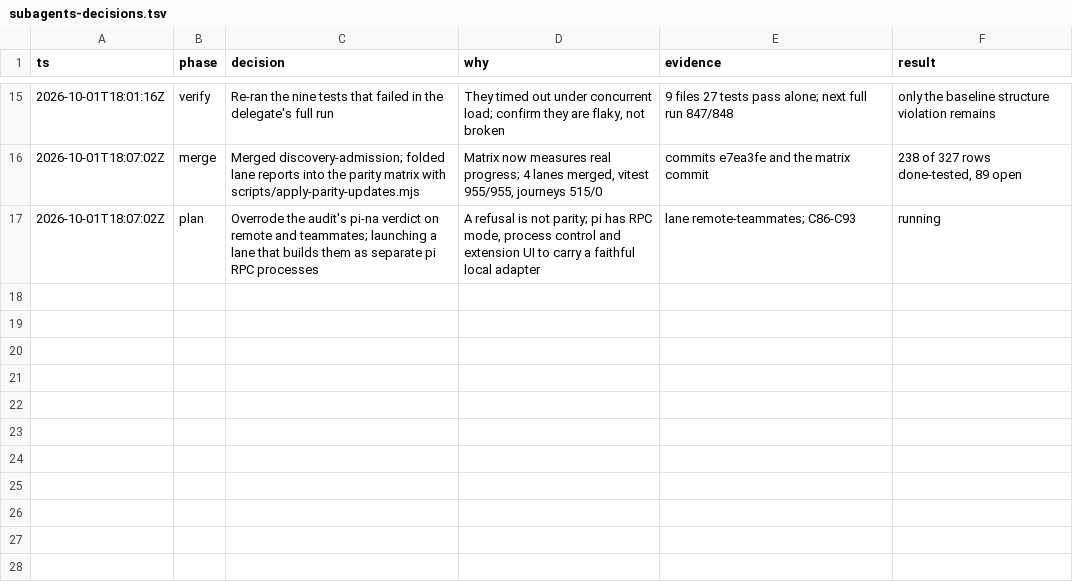
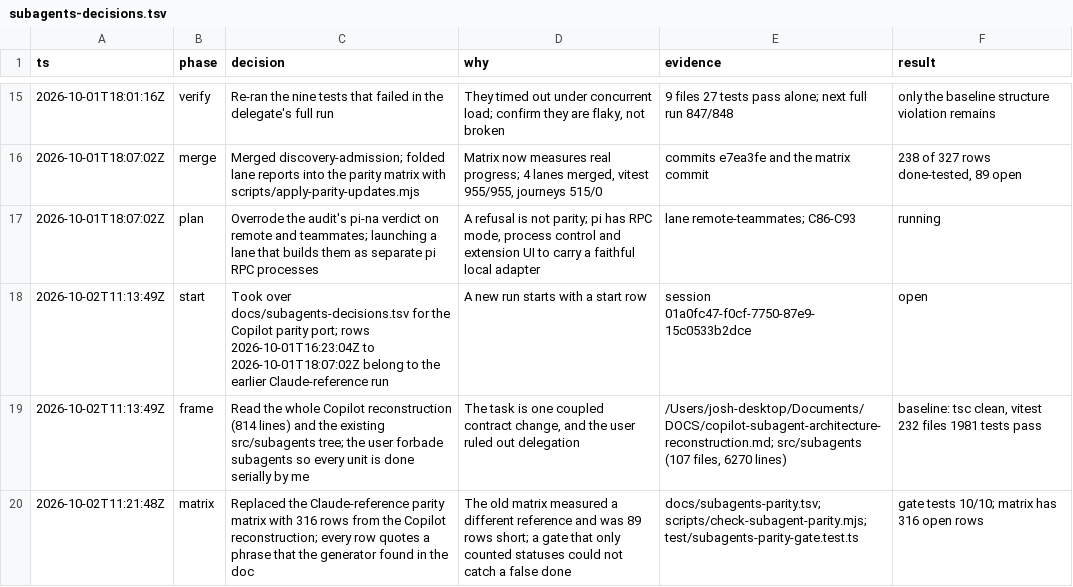
Before and after one commit to just-joshn/pi-customizations, a TSV file: extensions/pi-pstack/docs/subagents-decisions.tsv, drawn as a sheet; only a part is shown, gaps mark what is left out; the diff names each change by its address in the sheet, - before the commit and + after, or states it on an @@ line.

Commit message:
feat(pstack): measure subagent parity against the Copilot reconstruction
Replaces the Claude-reference matrix with 316 rows that each quote a phrase from
docs reconstruction. The gate now resolves every pointer: impl files, test files
and test titles must exist before a row can close.

```diff
--- a/extensions/pi-pstack/docs/subagents-decisions.tsv
+++ b/extensions/pi-pstack/docs/subagents-decisions.tsv
+row 18: 2026-10-02T11:13:49Z | start | Took over docs/subagents-decisions.tsv for the Copilot parity port; rows 2026-10-01T16:23:04Z to 2026-10-01T18:07:02Z belong to the earlier Claude-reference run | A new run starts with a start row | session 01a0fc47-f0cf-7750-87e9-15c0533b2dce | open
+row 19: 2026-10-02T11:13:49Z | frame | Read the whole Copilot reconstruction (814 lines) and the existing src/subagents tree; the user forbade subagents so every unit is done serially by me | The task is one coupled contract change, and the user ruled out delegation | /Users/josh-desktop/Documents/DOCS/copilot-subagent-architecture-reconstruction.md; src/subagents (107 files, 6270 lines) | baseline: tsc clean, vitest 232 files 1981 tests pass
+row 20: 2026-10-02T11:21:48Z | matrix | Replaced the Claude-reference parity matrix with 316 rows from the Copilot reconstruction; every row quotes a phrase that the generator found in the doc | The old matrix measured a different reference and was 89 rows short; a gate that only counted statuses could not catch a false done | docs/subagents-parity.tsv; scripts/check-subagent-parity.mjs; test/subagents-parity-gate.test.ts | gate tests 10/10; matrix has 316 open rows
```
Also changed, not shown: 8 other files.
